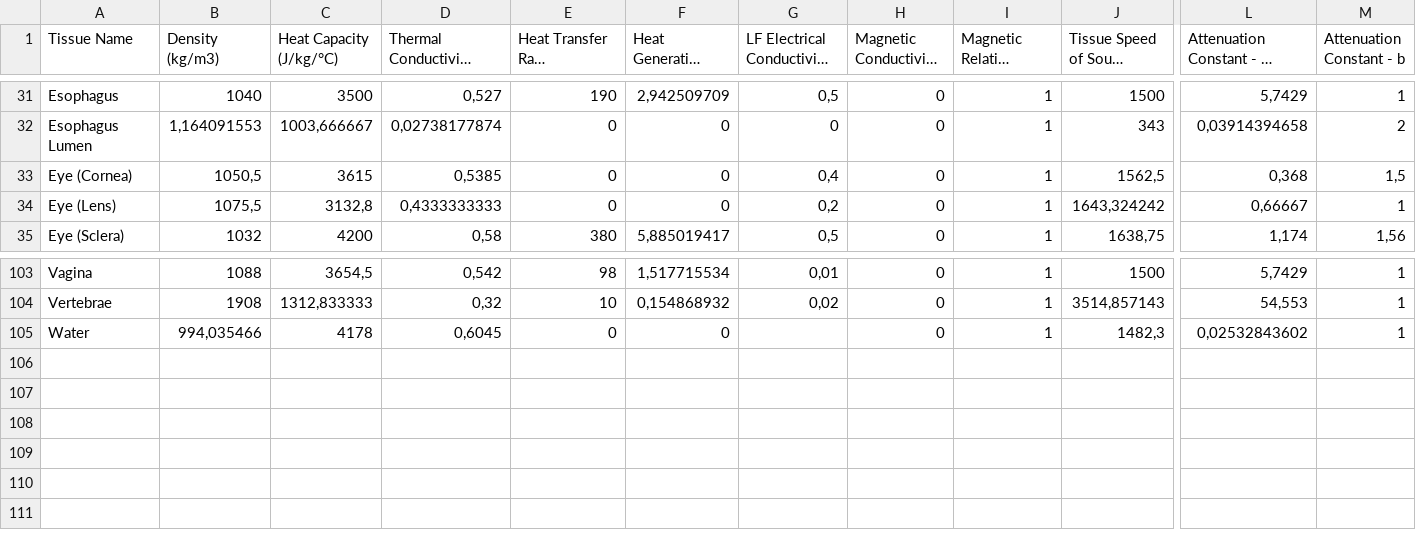
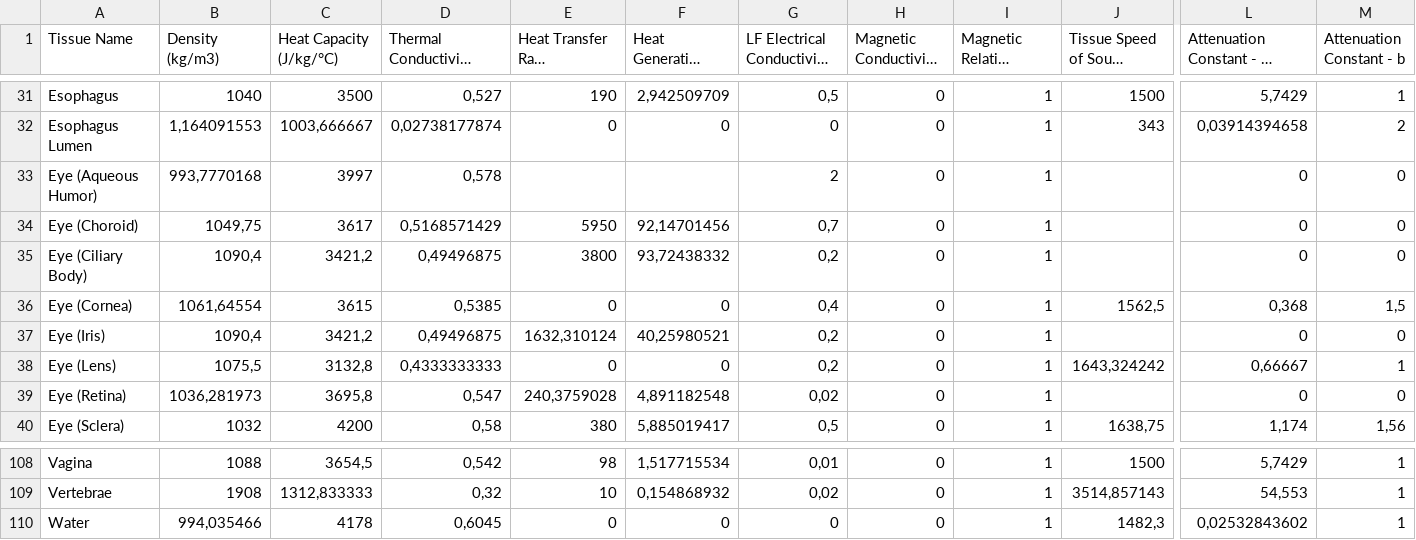
Before and after one commit to ITISFoundation/tissue-properties, a CSV file: src/csv-to-html-table/data/TissueProperties.csv, drawn as a sheet; only a part is shown, gaps mark what is left out; long unchanged cells end in …; addresses are those after the commit; rows hold the shown columns only; the diff names each change by its address in the sheet, - before the commit and + after, or states it on an @@ line.

```diff
--- a/src/csv-to-html-table/data/TissueProperties.csv
+++ b/src/csv-to-html-table/data/TissueProperties.csv
+row 33: Eye (Aqueous Humor) | 993,7770168 | 3997 | 0,578 |  |  | 2 | 0 | 1 |  | 0 | 0
+row 34: Eye (Choroid) | 1049,75 | 3617 | 0,5168571429 | 5950 | 92,14701456 | 0,7 | 0 | 1 |  | 0 | 0
+row 35: Eye (Ciliary Body) | 1090,4 | 3421,2 | 0,49496875 | 3800 | 93,72438332 | 0,2 | 0 | 1 |  | 0 | 0
-B36 (Density (kg/m3)): 1050,5
+B36 (Density (kg/m3)): 1061,64554
+row 37: Eye (Iris) | 1090,4 | 3421,2 | 0,49496875 | 1632,310124 | 40,25980521 | 0,2 | 0 | 1 |  | 0 | 0
+row 39: Eye (Retina) | 1036,281973 | 3695,8 | 0,547 | 240,3759028 | 4,891182548 | 0,02 | 0 | 1 |  | 0 | 0
-G110 (LF Electrical Conductivity (S/m)): (empty)
+G110 (LF Electrical Conductivity (S/m)): 0
```
Also changed, not shown: 1 other file.
